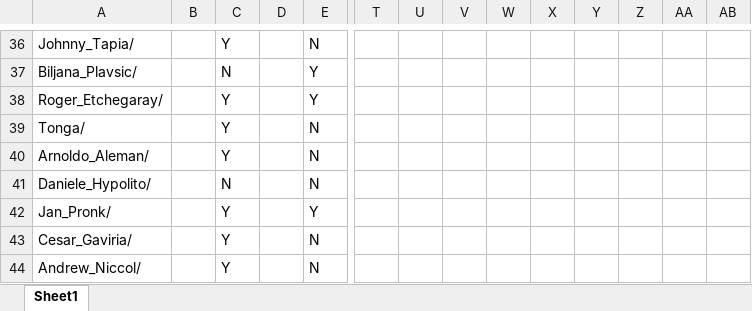
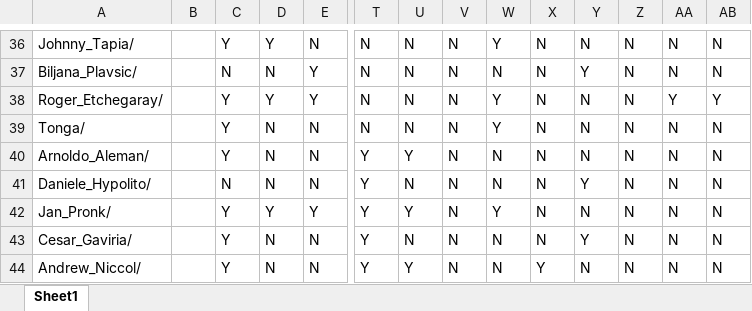
Before and after one commit to abigailshchur/Guess-Who, an Excel workbook: pics3_labeling-100v2.xlsx, sheet Sheet1, drawn as a sheet; only a part is shown, gaps mark what is left out; values as stored, in another font and other column widths than the file's, no borders; the diff covers the shown part only; the diff names each change by its address in the sheet, - before the commit and + after, or states it on an @@ line.

```diff
--- a/pics3_labeling-100v2.xlsx (sheet Sheet1)
+++ b/pics3_labeling-100v2.xlsx (sheet Sheet1)
-D36: (empty)
+D36: Y
-T36:T39: (empty)
+T36:T39: N
-U36:U39: (empty)
+U36:U39: N
-V36:V44: (empty)
+V36:V44: N
-W36: (empty)
+W36: Y
-X36:X43: (empty)
+X36:X43: N
-Y36: (empty)
+Y36: N
-Z36:Z44: (empty)
+Z36:Z44: N
-AA36:AA37: (empty)
+AA36:AA37: N
-AB36:AB37: (empty)
+AB36:AB37: N
-D37: (empty)
+D37: N
-W37: (empty)
+W37: N
-Y37: (empty)
+Y37: Y
-D38: (empty)
+D38: Y
-W38:W39: (empty)
+W38:W39: Y
-Y38:Y40: (empty)
+Y38:Y40: N
-AA38: (empty)
+AA38: Y
-AB38: (empty)
+AB38: Y
-D39:D41: (empty)
+D39:D41: N
-AA39:AA44: (empty)
+AA39:AA44: N
-AB39:AB44: (empty)
+AB39:AB44: N
-T40:T44: (empty)
+T40:T44: Y
-U40: (empty)
+U40: Y
-W40:W41: (empty)
+W40:W41: N
-U41: (empty)
+U41: N
-Y41: (empty)
+Y41: Y
-D42: (empty)
+D42: Y
-U42: (empty)
+U42: Y
-W42: (empty)
+W42: Y
-Y42: (empty)
+Y42: N
-D43:D44: (empty)
+D43:D44: N
-U43: (empty)
+U43: N
-W43:W44: (empty)
+W43:W44: N
-Y43: (empty)
+Y43: Y
-U44: (empty)
+U44: Y
-X44: (empty)
+X44: Y
-Y44: (empty)
+Y44: N
```
Also changed, not shown: 660 edited cells elsewhere in this sheet, 2 other files.
